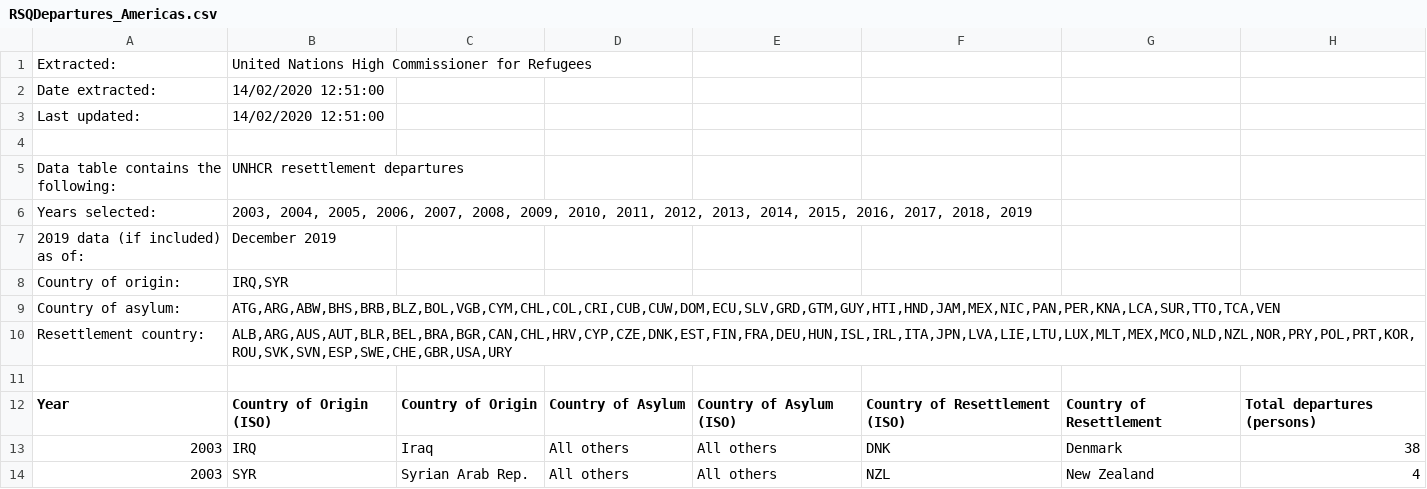
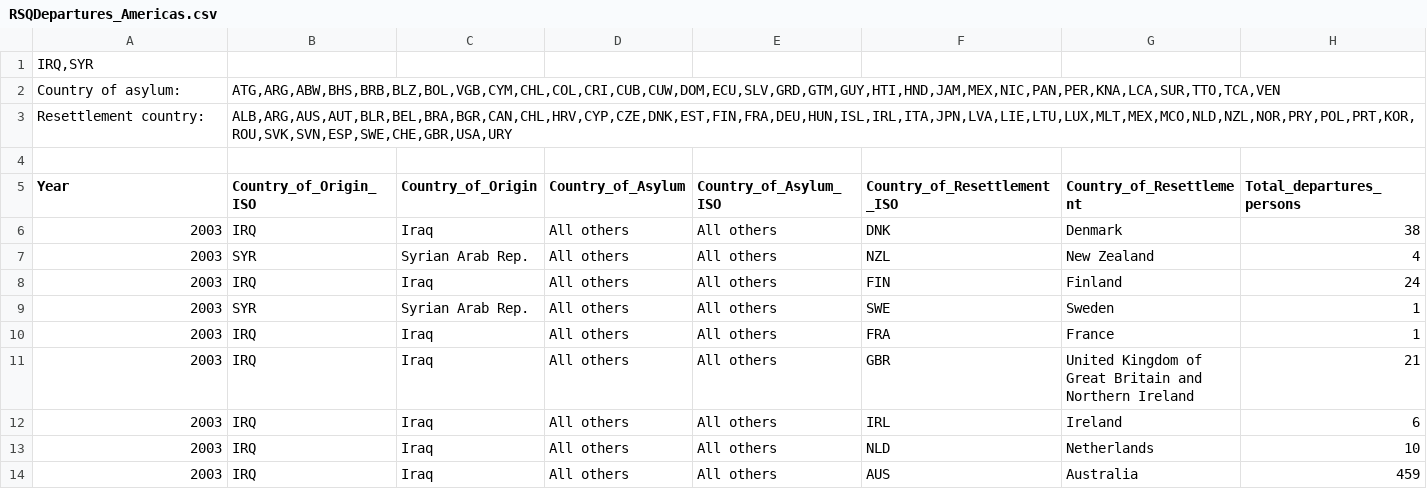
Before and after one commit to IMrabet/Data_Visualisation, a CSV file: data_Iraq_Syria_refugees/RSQDepartures_Americas.csv, drawn as a sheet; only a part is shown; the shorter side is filled out with more unchanged rows.

Commit message:
update

```diff
--- a/data_Iraq_Syria_refugees/RSQDepartures_Americas.csv
+++ b/data_Iraq_Syria_refugees/RSQDepartures_Americas.csv
@@ -1,9 +1,2 @@
-Extracted:,United Nations High Commissioner for Refugees
-Date extracted:,14/02/2020 12:51:00
-Last updated:,14/02/2020 12:51:00
-
-Data table contains the following:,UNHCR resettlement departures
-Years selected:,"2003, 2004, 2005, 2006, 2007, 2008, 2009, 2010, 2011, 2012, 2013, 2014, 2015, 2016, 2017, 2018, 2019"
-2019 data (if included) as of:, December 2019
-Country of origin:,"IRQ,SYR"
+"IRQ,SYR"
 Country of asylum:,"ATG,ARG,ABW,BHS,BRB,BLZ,BOL,VGB,CYM,CHL,COL,CRI,CUB,CUW,DOM,ECU,SLV,GRD,GTM,GUY,HTI,HND,JAM,MEX,NIC,PAN,PER,KNA,LCA,SUR,TTO,TCA,VEN"
@@ -11,3 +4,3 @@ Resettlement country:,"ALB,ARG,AUS,AUT,BLR,BEL,BRA,BGR,CAN,CHL,HRV,CYP,CZE,DNK,E
 
-Year,Country of Origin (ISO),Country of Origin,Country of Asylum,Country of Asylum (ISO),Country of Resettlement (ISO),Country of Resettlement,Total departures (persons)
+Year,Country_of_Origin_ISO,Country_of_Origin,Country_of_Asylum,Country_of_Asylum_ISO,Country_of_Resettlement_ISO,Country_of_Resettlement,Total_departures_persons
 2003,IRQ,"Iraq",All others,"All others",DNK,"Denmark",38
```
